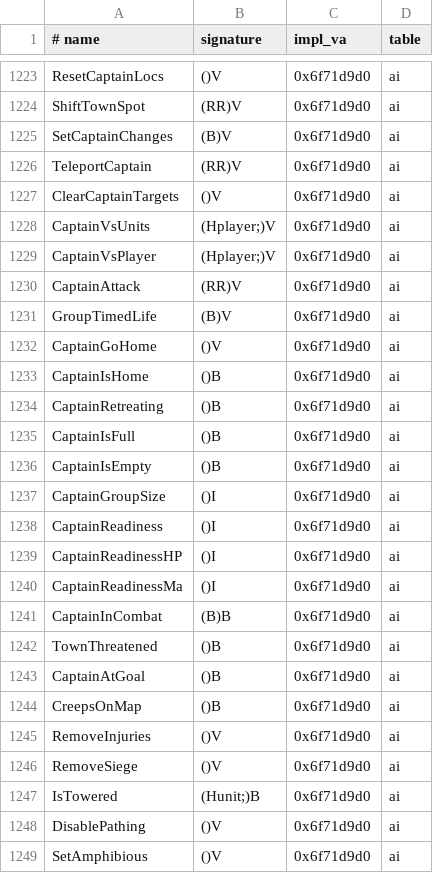
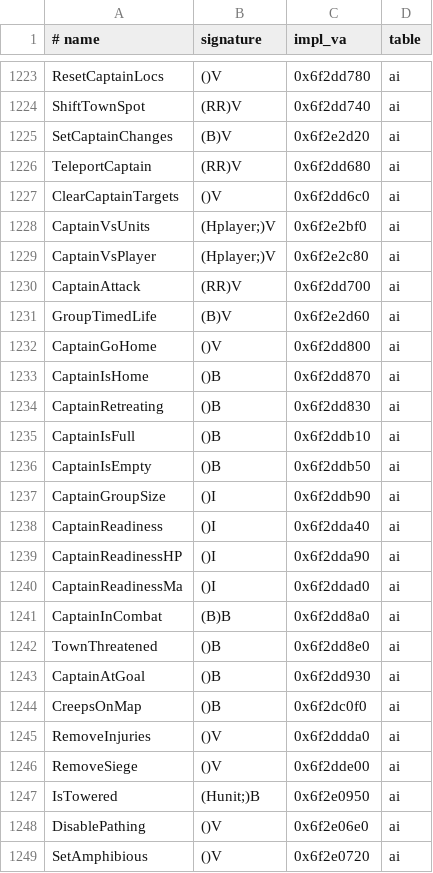
Before and after one commit to maybewewill/projectx, a TSV file: docs/spec/natives-1.26a.tsv, drawn as a sheet; only a part is shown, gaps mark what is left out; the diff covers the shown part only; the diff names each change by its address in the sheet, - before the commit and + after, or states it on an @@ line.

```diff
--- a/docs/spec/natives-1.26a.tsv
+++ b/docs/spec/natives-1.26a.tsv
-C1223 (impl_va): 0x6f71d9d0
+C1223 (impl_va): 0x6f2dd780
-C1224 (impl_va): 0x6f71d9d0
+C1224 (impl_va): 0x6f2dd740
-C1225 (impl_va): 0x6f71d9d0
+C1225 (impl_va): 0x6f2e2d20
-C1226 (impl_va): 0x6f71d9d0
+C1226 (impl_va): 0x6f2dd680
-C1227 (impl_va): 0x6f71d9d0
+C1227 (impl_va): 0x6f2dd6c0
-C1228 (impl_va): 0x6f71d9d0
+C1228 (impl_va): 0x6f2e2bf0
-C1229 (impl_va): 0x6f71d9d0
+C1229 (impl_va): 0x6f2e2c80
-C1230 (impl_va): 0x6f71d9d0
+C1230 (impl_va): 0x6f2dd700
-C1231 (impl_va): 0x6f71d9d0
+C1231 (impl_va): 0x6f2e2d60
-C1232 (impl_va): 0x6f71d9d0
+C1232 (impl_va): 0x6f2dd800
-C1233 (impl_va): 0x6f71d9d0
+C1233 (impl_va): 0x6f2dd870
-C1234 (impl_va): 0x6f71d9d0
+C1234 (impl_va): 0x6f2dd830
-C1235 (impl_va): 0x6f71d9d0
+C1235 (impl_va): 0x6f2ddb10
-C1236 (impl_va): 0x6f71d9d0
+C1236 (impl_va): 0x6f2ddb50
-C1237 (impl_va): 0x6f71d9d0
+C1237 (impl_va): 0x6f2ddb90
-C1238 (impl_va): 0x6f71d9d0
+C1238 (impl_va): 0x6f2dda40
-C1239 (impl_va): 0x6f71d9d0
+C1239 (impl_va): 0x6f2dda90
-C1240 (impl_va): 0x6f71d9d0
+C1240 (impl_va): 0x6f2ddad0
-C1241 (impl_va): 0x6f71d9d0
+C1241 (impl_va): 0x6f2dd8a0
-C1242 (impl_va): 0x6f71d9d0
+C1242 (impl_va): 0x6f2dd8e0
-C1243 (impl_va): 0x6f71d9d0
+C1243 (impl_va): 0x6f2dd930
-C1244 (impl_va): 0x6f71d9d0
+C1244 (impl_va): 0x6f2dc0f0
-C1245 (impl_va): 0x6f71d9d0
+C1245 (impl_va): 0x6f2ddda0
-C1246 (impl_va): 0x6f71d9d0
+C1246 (impl_va): 0x6f2dde00
-C1247 (impl_va): 0x6f71d9d0
+C1247 (impl_va): 0x6f2e0950
-C1248 (impl_va): 0x6f71d9d0
+C1248 (impl_va): 0x6f2e06e0
-C1249 (impl_va): 0x6f71d9d0
+C1249 (impl_va): 0x6f2e0720
```
Also changed, not shown: 97 edited cells elsewhere in this file.
